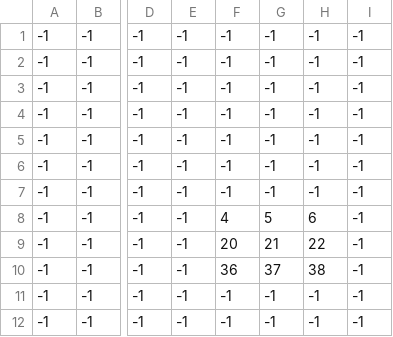
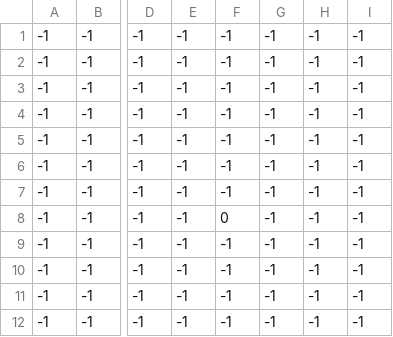
Before and after one commit to gwenmich/Frostlands, a CSV file: assets/csv_map_files/map_tent.csv, drawn as a sheet; only a part is shown, gaps mark what is left out; the diff names each change by its address in the sheet, - before the commit and + after, or states it on an @@ line.

```diff
--- a/assets/csv_map_files/map_tent.csv
+++ b/assets/csv_map_files/map_tent.csv
-F8: 4
+F8: 0
-G8: 5
+G8: -1
-H8: 6
+H8: -1
-F9: 20
+F9: -1
-G9: 21
+G9: -1
-H9: 22
+H9: -1
-F10: 36
+F10: -1
-G10: 37
+G10: -1
-H10: 38
+H10: -1
```
Also changed, not shown: assets/csv_map_files/map_large_objects.csv, assets/csv_map_files/map_medium_objects.csv, 3 other files.
